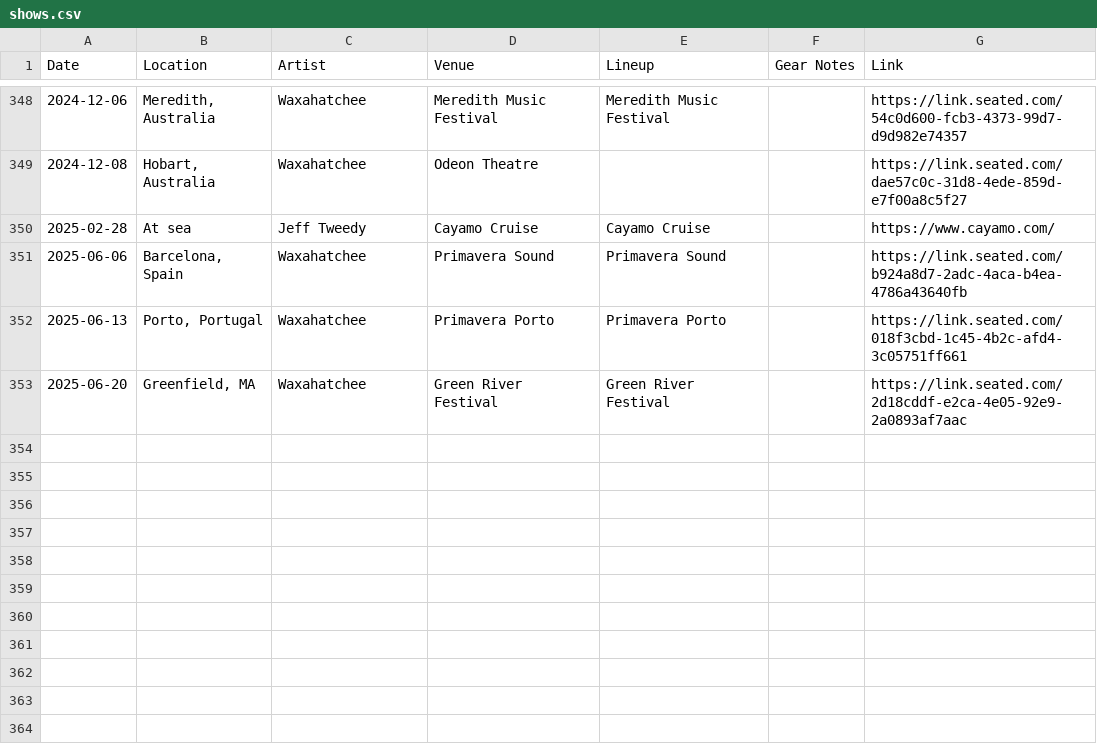
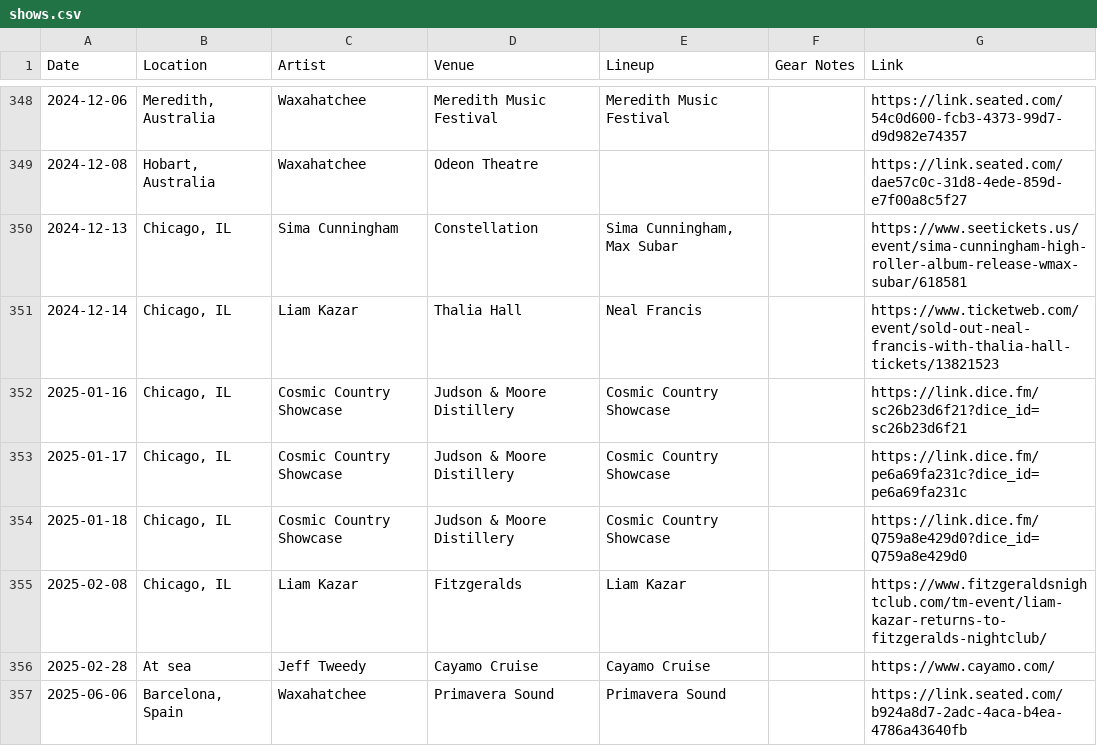
Before and after one commit to spencertweedy/spencertweedy.com, a CSV file: _data/shows.csv, drawn as a sheet; only a part is shown, gaps mark what is left out; the shorter side is filled out with more unchanged rows; the diff names each change by its address in the sheet, - before the commit and + after, or states it on an @@ line.

Commit message:
add shows

```diff
--- a/_data/shows.csv
+++ b/_data/shows.csv
+row 350: 2024-12-13 | Chicago, IL | Sima Cunningham | Constellation | Sima Cunningham, Max Subar |  | https://www.seetickets.us/event/sima-cunningham-high-roller-album-release-wmax-subar/618581
+row 351: 2024-12-14 | Chicago, IL | Liam Kazar | Thalia Hall | Neal Francis |  | https://www.ticketweb.com/event/sold-out-neal-francis-with-thalia-hall-tickets/13821523
+row 352: 2025-01-16 | Chicago, IL | Cosmic Country Showcase | Judson & Moore Distillery | Cosmic Country Showcase |  | https://link.dice.fm/sc26b23d6f21?dice_id=sc26b23d6f21
+row 353: 2025-01-17 | Chicago, IL | Cosmic Country Showcase | Judson & Moore Distillery | Cosmic Country Showcase |  | https://link.dice.fm/pe6a69fa231c?dice_id=pe6a69fa231c
+row 354: 2025-01-18 | Chicago, IL | Cosmic Country Showcase | Judson & Moore Distillery | Cosmic Country Showcase |  | https://link.dice.fm/Q759a8e429d0?dice_id=Q759a8e429d0
+row 355: 2025-02-08 | Chicago, IL | Liam Kazar | Fitzgeralds | Liam Kazar |  | https://www.fitzgeraldsnightclub.com/tm-event/liam-kazar-returns-to-fitzgeralds-nightclub/
```
